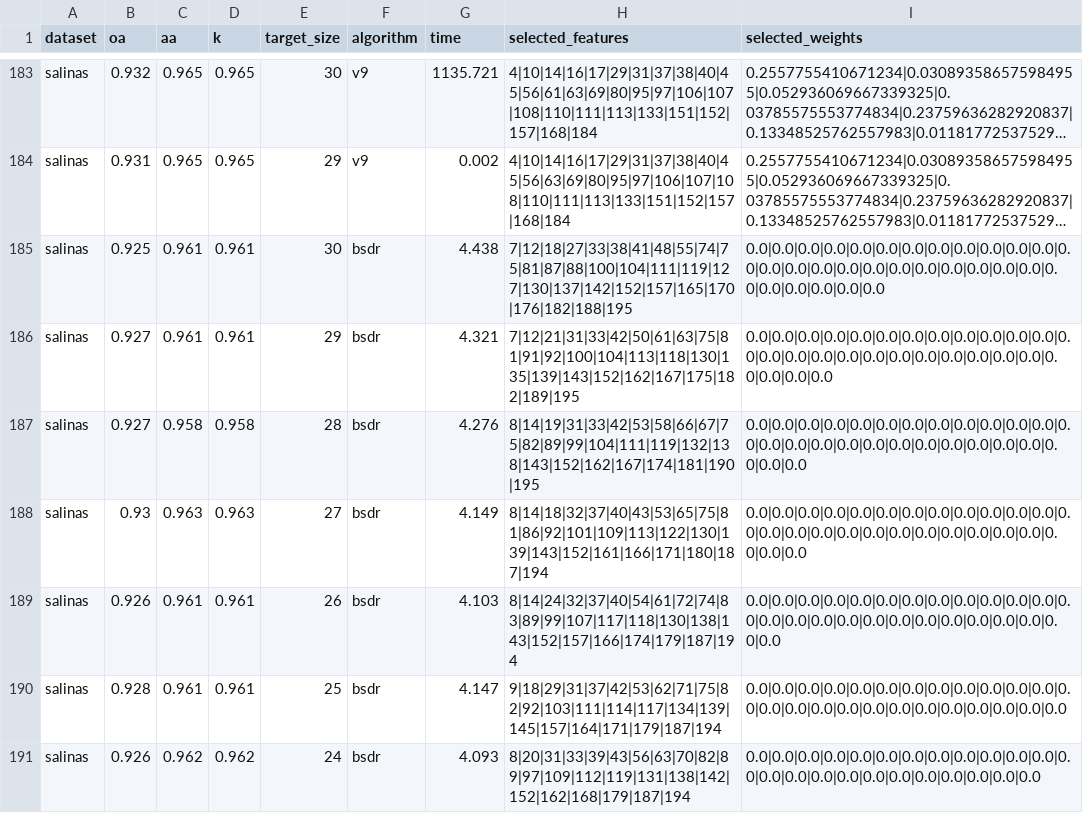
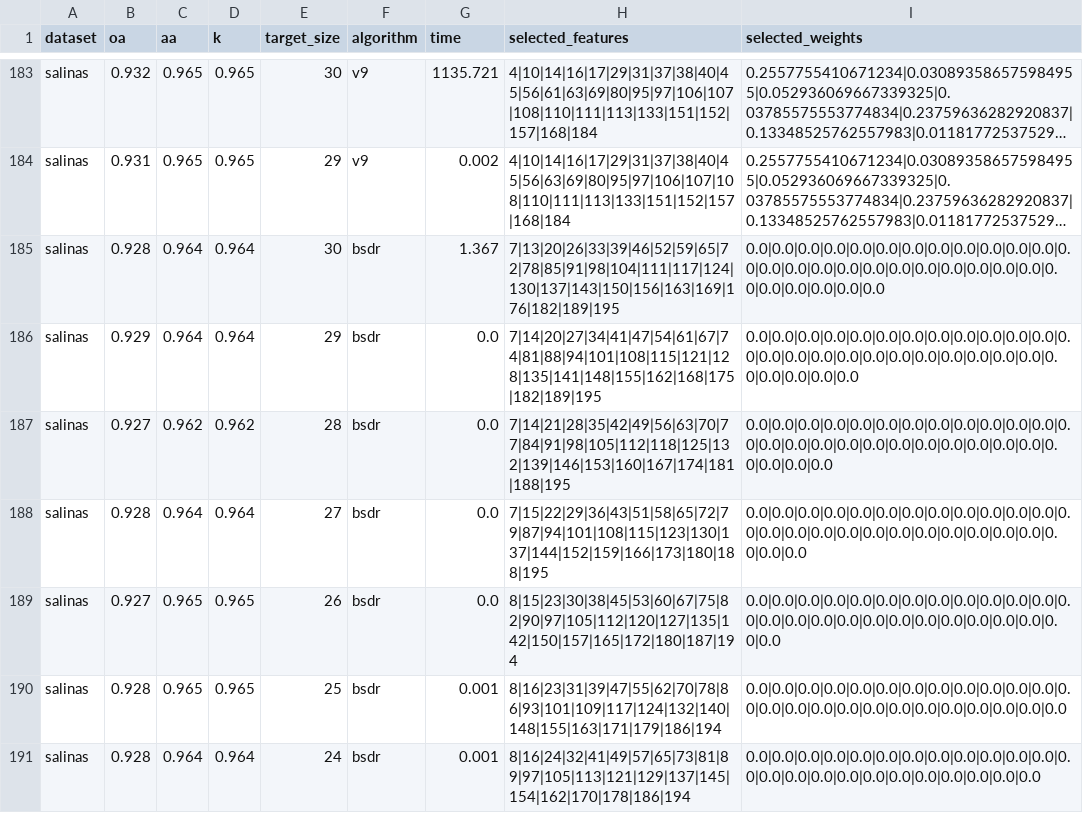
Before and after one commit to arf-themascoteers/dicta2024_class, a CSV file: refined/refined_salinas.csv, drawn as a sheet; only a part is shown, gaps mark what is left out; long unchanged cells end in …; the diff covers the shown part only; the diff names each change by its address in the sheet, - before the commit and + after, or states it on an @@ line.

```diff
--- a/refined/refined_salinas.csv
+++ b/refined/refined_salinas.csv
-B185 (oa): 0.925
+B185 (oa): 0.928
-C185:C186 (aa): 0.961
+C185:C186 (aa): 0.964
-D185:D186 (k): 0.961
+D185:D186 (k): 0.964
-G185 (time): 4.438
+G185 (time): 1.367
-H185 (selected_features): 7|12|18|27|33|38|41|48|55|74|75|81|87|88|100|104|111|119|127|130|137|142|152|157|165|170|176|182|188|195
+H185 (selected_features): 7|13|20|26|33|39|46|52|59|65|72|78|85|91|98|104|111|117|124|130|137|143|150|156|163|169|176|182|189|195
-B186 (oa): 0.927
+B186 (oa): 0.929
-G186 (time): 4.321
+G186 (time): 0.0
-H186 (selected_features): 7|12|21|31|33|42|50|61|63|75|81|91|92|100|104|113|118|130|135|139|143|152|162|167|175|182|189|195
+H186 (selected_features): 7|14|20|27|34|41|47|54|61|67|74|81|88|94|101|108|115|121|128|135|141|148|155|162|168|175|182|189|195
-I186 (selected_weights): 0.0|0.0|0.0|0.0|0.0|0.0|0.0|0.0|0.0|0.0|0.0|0.0|0.0|0.0|0.0|0.0|0.0|0.0|0.0|0.0|0.0|0.0|0.0|0.0|0.0|0.0|0.0|0.0
+I186 (selected_weights): 0.0|0.0|0.0|0.0|0.0|0.0|0.0|0.0|0.0|0.0|0.0|0.0|0.0|0.0|0.0|0.0|0.0|0.0|0.0|0.0|0.0|0.0|0.0|0.0|0.0|0.0|0.0|0.0|0.0
-C187 (aa): 0.958
+C187 (aa): 0.962
-D187 (k): 0.958
+D187 (k): 0.962
-G187 (time): 4.276
+G187 (time): 0.0
-H187 (selected_features): 8|14|19|31|33|42|53|58|66|67|75|82|89|99|104|111|119|132|138|143|152|162|167|174|181|190|195
+H187 (selected_features): 7|14|21|28|35|42|49|56|63|70|77|84|91|98|105|112|118|125|132|139|146|153|160|167|174|181|188|195
-I187 (selected_weights): 0.0|0.0|0.0|0.0|0.0|0.0|0.0|0.0|0.0|0.0|0.0|0.0|0.0|0.0|0.0|0.0|0.0|0.0|0.0|0.0|0.0|0.0|0.0|0.0|0.0|0.0|0.0
+I187 (selected_weights): 0.0|0.0|0.0|0.0|0.0|0.0|0.0|0.0|0.0|0.0|0.0|0.0|0.0|0.0|0.0|0.0|0.0|0.0|0.0|0.0|0.0|0.0|0.0|0.0|0.0|0.0|0.0|0.0
-B188 (oa): 0.93
+B188 (oa): 0.928
-C188 (aa): 0.963
+C188 (aa): 0.964
-D188 (k): 0.963
+D188 (k): 0.964
-G188 (time): 4.149
+G188 (time): 0.0
-H188 (selected_features): 8|14|18|32|37|40|43|53|65|75|81|86|92|101|109|113|122|130|139|143|152|161|166|171|180|187|194
+H188 (selected_features): 7|15|22|29|36|43|51|58|65|72|79|87|94|101|108|115|123|130|137|144|152|159|166|173|180|188|195
-B189 (oa): 0.926
+B189 (oa): 0.927
-C189:C190 (aa): 0.961
+C189:C190 (aa): 0.965
-D189:D190 (k): 0.961
+D189:D190 (k): 0.965
-G189 (time): 4.103
+G189 (time): 0.0
-H189 (selected_features): 8|14|24|32|37|40|54|61|72|74|83|89|99|107|117|118|130|138|143|152|157|166|174|179|187|194
+H189 (selected_features): 8|15|23|30|38|45|53|60|67|75|82|90|97|105|112|120|127|135|142|150|157|165|172|180|187|194
-G190 (time): 4.147
+G190 (time): 0.001
-H190 (selected_features): 9|18|29|31|37|42|53|62|71|75|82|92|103|111|114|117|134|139|145|157|164|171|179|187|194
+H190 (selected_features): 8|16|23|31|39|47|55|62|70|78|86|93|101|109|117|124|132|140|148|155|163|171|179|186|194
-B191 (oa): 0.926
+B191 (oa): 0.928
-C191 (aa): 0.962
+C191 (aa): 0.964
-D191 (k): 0.962
+D191 (k): 0.964
-G191 (time): 4.093
+G191 (time): 0.001
-H191 (selected_features): 8|20|31|33|39|43|56|63|70|82|89|97|109|112|119|131|138|142|152|162|168|179|187|194
+H191 (selected_features): 8|16|24|32|41|49|57|65|73|81|89|97|105|113|121|129|137|145|154|162|170|178|186|194
```
Also changed, not shown: 87 edited cells elsewhere in this file, 19 other files.
